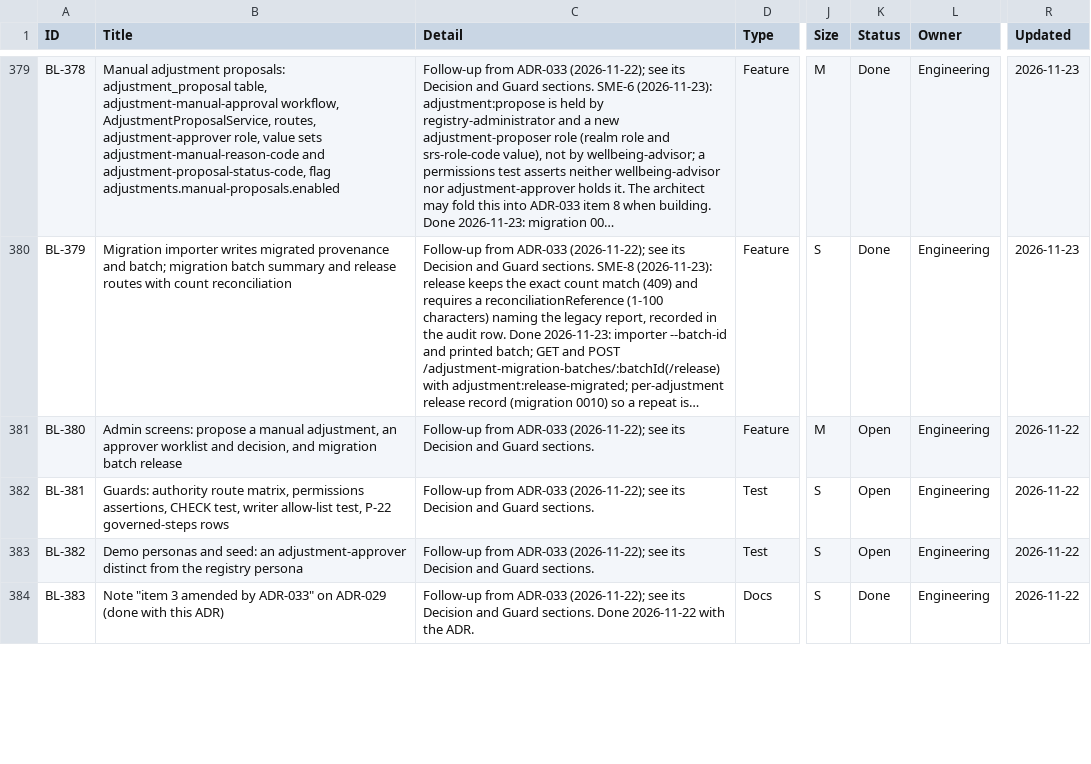
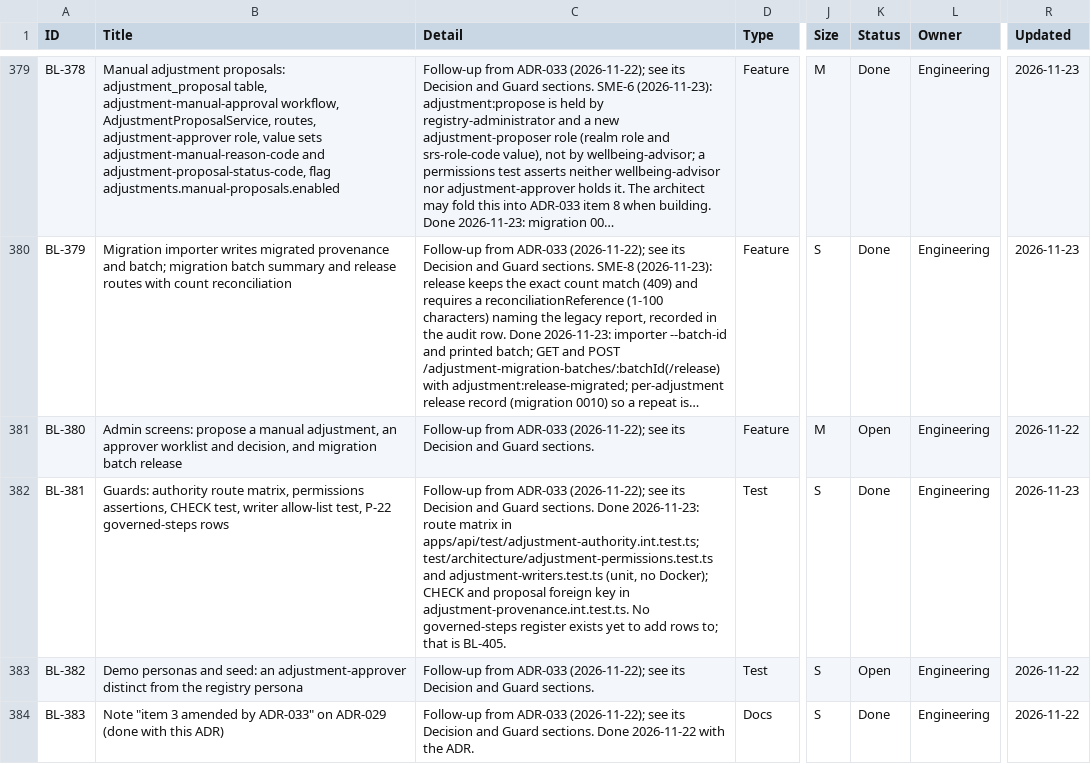
Before and after one commit to RevelationCore/Revelation-SRS, a CSV file: docs/product/backlog.csv, drawn as a sheet; only a part is shown, gaps mark what is left out; long unchanged cells end in …; the diff covers the shown part only; the diff names each change by its address in the sheet, - before the commit and + after, or states it on an @@ line.

```diff
--- a/docs/product/backlog.csv
+++ b/docs/product/backlog.csv
-C382 (Detail): …Guard sections.
+C382 (Detail): …Guard sections. Done 2026-11-23: route matrix in apps/api/test/adjustment-authority.int.test.ts; test/architecture/adjustment-permissions.test.ts and adjustment-writers.test.ts (unit, no Docker); CHECK and proposal foreign key in adjustment-provenance.int.test.ts. No governed-steps register exists yet to add rows to; that is BL-405.
-K382 (Status): Open
+K382 (Status): Done
-R382 (Updated): 2026-11-22
+R382 (Updated): 2026-11-23
```
Also changed, not shown: 1 added row elsewhere in this file, 4 other files.
